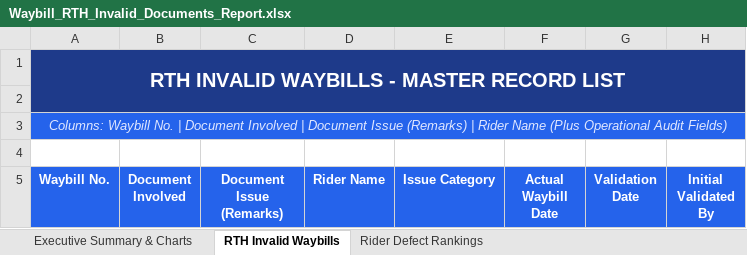
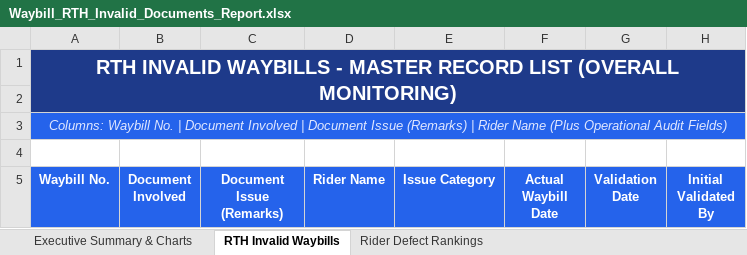
Before and after one commit to arabella04/waybill-qa-dashboard, an Excel workbook: Waybill_RTH_Invalid_Documents_Report.xlsx, sheet RTH Invalid Waybills, drawn as a sheet; only a part is shown; values as stored, in another font and other column widths than the file's, no borders; the diff names each change by its address in the sheet, - before the commit and + after, or states it on an @@ line.

```diff
--- a/Waybill_RTH_Invalid_Documents_Report.xlsx (sheet RTH Invalid Waybills)
+++ b/Waybill_RTH_Invalid_Documents_Report.xlsx (sheet RTH Invalid Waybills)
-A1 (Waybill No.): …RECORD LIST
+A1 (Waybill No.): …RECORD LIST (OVERALL MONITORING)
```
Also changed, not shown: sheet Executive Summary & Charts, sheet Rider Defect Rankings, charts or pictures, 5 other files.
